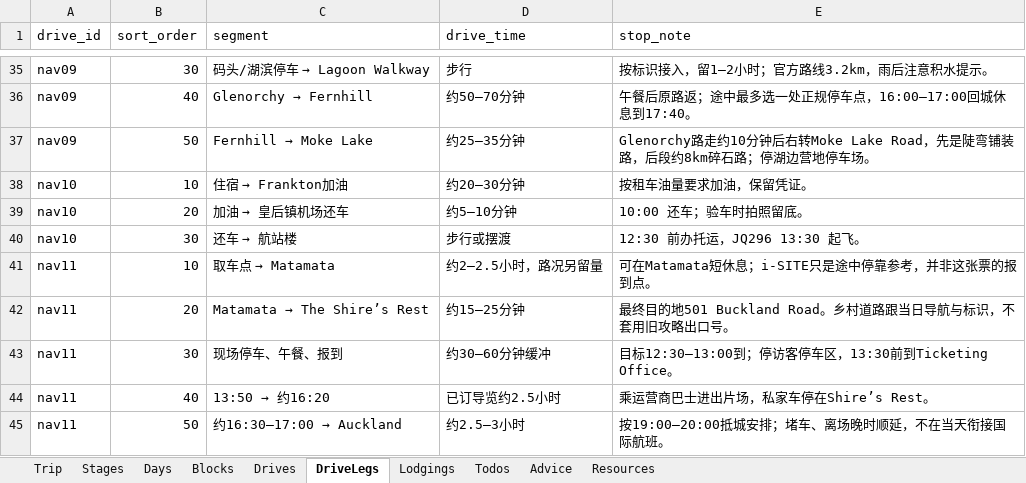
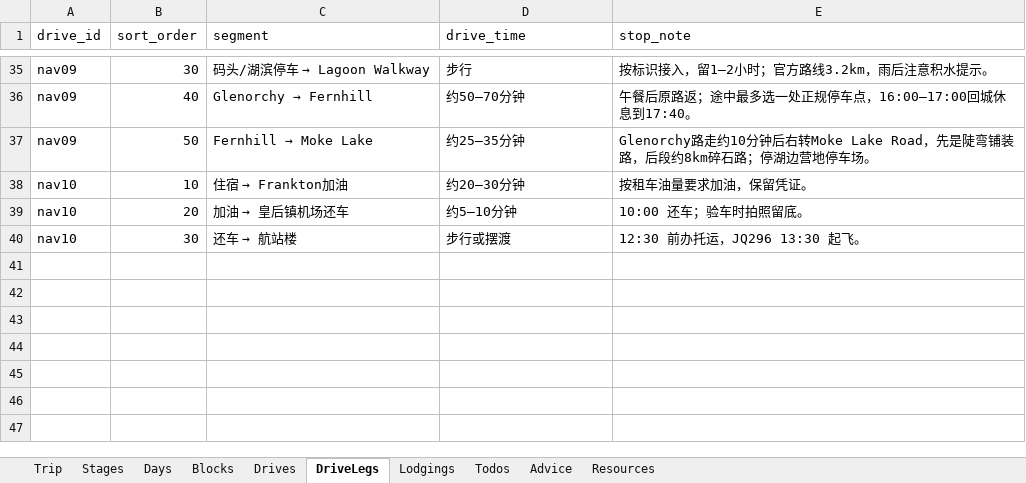
Before and after one commit to s413286943-cmyk/Aussie-Split, an Excel workbook: content/nz2027-itinerary.xlsx, sheet DriveLegs, drawn as a sheet; only a part is shown, gaps mark what is left out; values as stored, in another font and other column widths than the file's, no borders; the diff names each change by its address in the sheet, - before the commit and + after, or states it on an @@ line.

```diff
--- a/content/nz2027-itinerary.xlsx (sheet DriveLegs)
+++ b/content/nz2027-itinerary.xlsx (sheet DriveLegs)
-row 41: nav11 | 10 | 取车点 → Matamata | 约2–2.5小时，路况另留量 | 可在Matamata短休息；i-SITE只是途中停靠参考，并非这张票的报到点。
-row 42: nav11 | 20 | Matamata → The Shire’s Rest | 约15–25分钟 | 最终目的地501 Buckland Road。乡村道路跟当日导航与标识，不套用旧攻略出口号。
-row 43: nav11 | 30 | 现场停车、午餐、报到 | 约30–60分钟缓冲 | 目标12:30–13:00到；停访客停车区，13:30前到Ticketing Office。
-row 44: nav11 | 40 | 13:50 → 约16:20 | 已订导览约2.5小时 | 乘运营商巴士进出片场，私家车停在Shire’s Rest。
-row 45: nav11 | 50 | 约16:30–17:00 → Auckland | 约2.5–3小时 | 按19:00–20:00抵城安排；堵车、离场晚时顺延，不在当天衔接国际航班。
```
Also changed, not shown: sheet Blocks, sheet Resources, sheet Todos, sheet Days, sheet Drives, sheet Advice, 2 more sheets, 4 other files.
